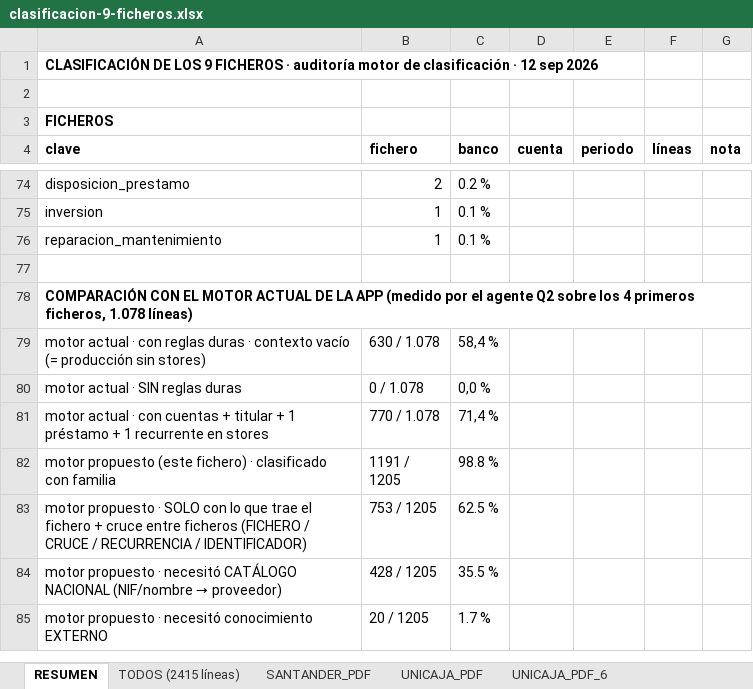
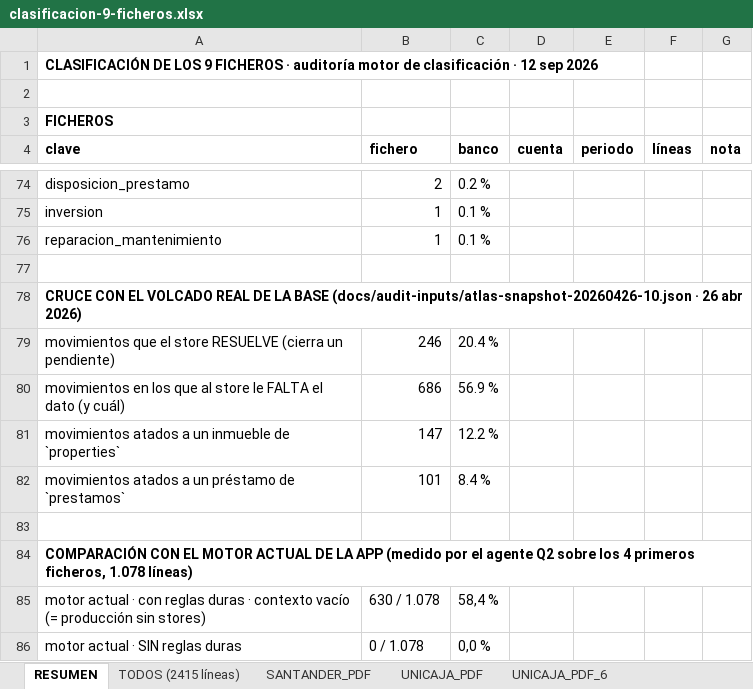
Before and after one commit to gomezrjoseantonio-bot/ultimointento, an Excel workbook: docs/auditoria-motor-clasificacion-2026-09-12/clasificacion-9-ficheros.xlsx, sheet RESUMEN, drawn as a sheet; only a part is shown, gaps mark what is left out; the shorter side is filled out with more unchanged rows; values as stored, in another font and other column widths than the file's, no borders; the diff names each change by its address in the sheet, - before the commit and + after, or states it on an @@ line.

```diff
--- a/docs/auditoria-motor-clasificacion-2026-09-12/clasificacion-9-ficheros.xlsx (sheet RESUMEN)
+++ b/docs/auditoria-motor-clasificacion-2026-09-12/clasificacion-9-ficheros.xlsx (sheet RESUMEN)
+row 78: CRUCE CON EL VOLCADO REAL DE LA BASE (docs/audit-inputs/atlas-snapshot-20260426-10.json · 26 abr 2026)
+row 79: movimientos que el store RESUELVE (cierra un pendiente) | 246 | 20.4 %
+row 80: movimientos en los que al store le FALTA el dato (y cuál) | 686 | 56.9 %
+row 81: movimientos atados a un inmueble de `properties` | 147 | 12.2 %
+row 82: movimientos atados a un préstamo de `prestamos` | 101 | 8.4 %
+row 83: (empty)
```
Also changed, not shown: sheet ING_XLS, sheet UNICAJA_XLS, sheet BBVA_XLSX, sheet SANTANDER_PDF, sheet SABADELL_XLS, sheet SABADELL_XLS_2, 4 more sheets, other sheet tabs, 4 other files.
